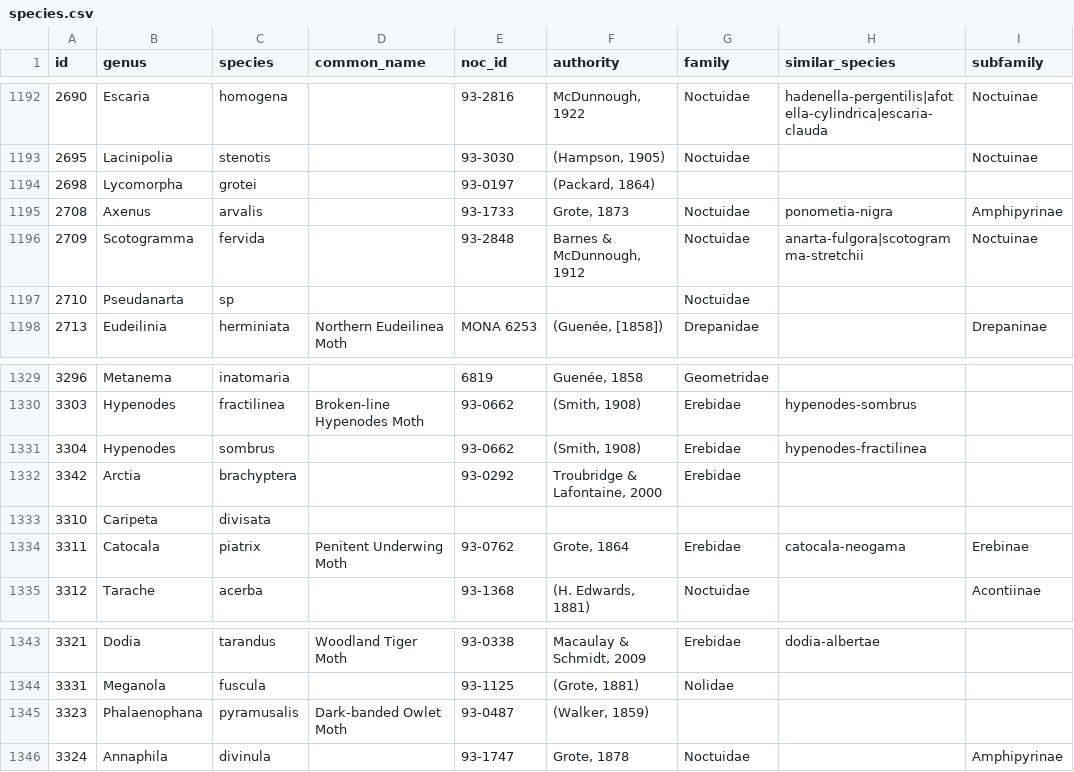
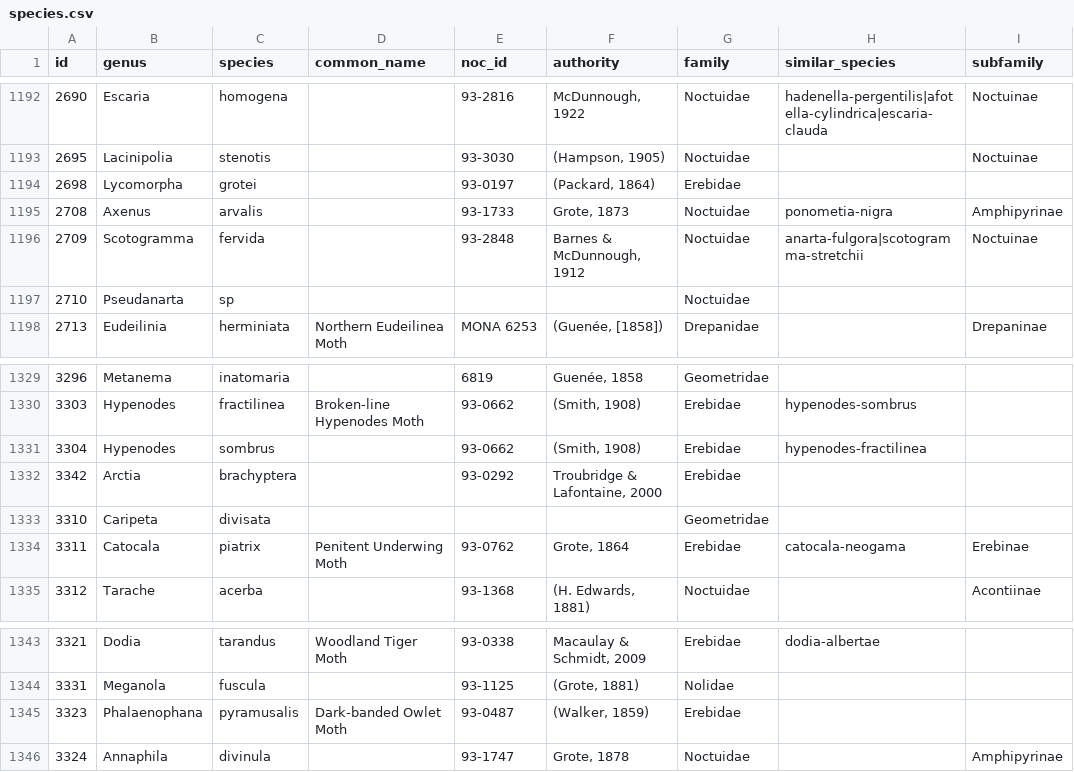
Before and after one commit to pnwinsects/pnwmoths, a CSV file: data/species.csv, drawn as a sheet; only a part is shown, gaps mark what is left out; the diff covers the shown part only.

```diff
--- a/data/species.csv
+++ b/data/species.csv
@@ -1193,3 +1193,3 @@ id,genus,species,common_name,noc_id,authority,family,similar_species,subfamily
 2695,Lacinipolia,stenotis,,93-3030,"(Hampson, 1905)",Noctuidae,,Noctuinae
-2698,Lycomorpha,grotei,,93-0197,"(Packard, 1864)",,,
+2698,Lycomorpha,grotei,,93-0197,"(Packard, 1864)",Erebidae,,
 2708,Axenus,arvalis,,93-1733,"Grote, 1873",Noctuidae,ponometia-nigra,Amphipyrinae
@@ -1332,3 +1332,3 @@ id,genus,species,common_name,noc_id,authority,family,similar_species,subfamily
 3342,Arctia,brachyptera,,93-0292,"Troubridge & Lafontaine, 2000",Erebidae,,
-3310,Caripeta,divisata,,,,,,
+3310,Caripeta,divisata,,,,Geometridae,,
 3311,Catocala,piatrix,Penitent Underwing Moth,93-0762,"Grote, 1864",Erebidae,catocala-neogama,Erebinae
@@ -1344,3 +1344,3 @@ id,genus,species,common_name,noc_id,authority,family,similar_species,subfamily
 3331,Meganola,fuscula,,93-1125,"(Grote, 1881)",Nolidae,,
-3323,Phalaenophana,pyramusalis,Dark-banded Owlet Moth,93-0487,"(Walker, 1859)",,,
+3323,Phalaenophana,pyramusalis,Dark-banded Owlet Moth,93-0487,"(Walker, 1859)",Erebidae,,
 3324,Annaphila,divinula,,93-1747,"Grote, 1878",Noctuidae,,Amphipyrinae
```
Also changed, not shown: 37 edited cells elsewhere in this file.
